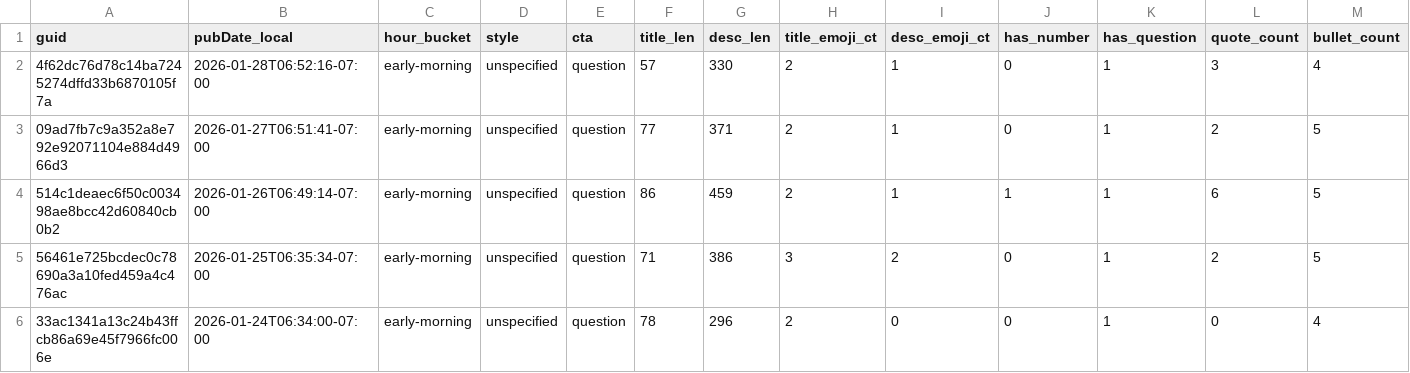
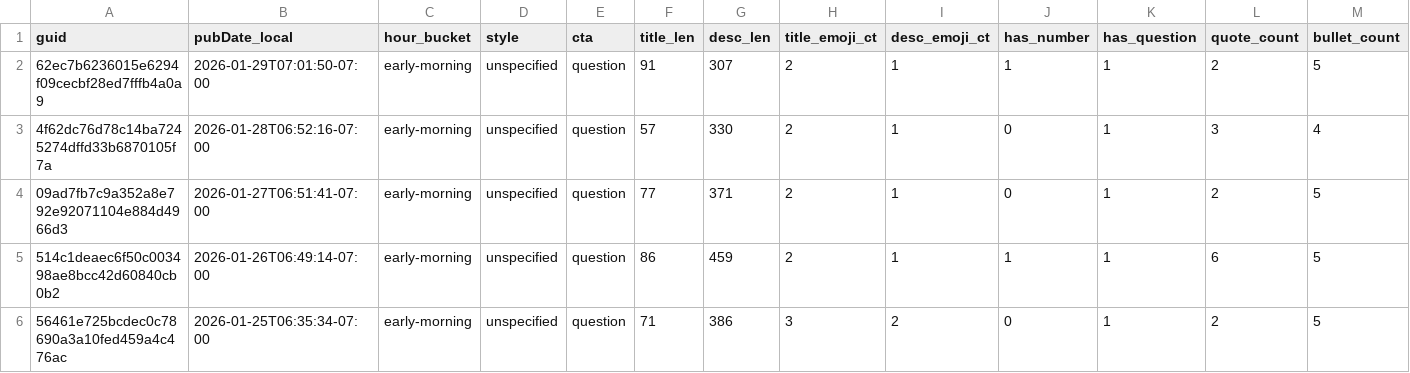
Before and after one commit to nikopastore/cf-autopost-feed, a CSV file: analytics/posts_features.csv, drawn as a sheet; only a part is shown; the shorter side is filled out with more unchanged rows; rows hold the shown columns only; the diff names each change by its address in the sheet, - before the commit and + after, or states it on an @@ line.

Commit message:
analytics: update reports, bandit, cron suggestion [skip ci]

```diff
--- a/analytics/posts_features.csv
+++ b/analytics/posts_features.csv
+row 2: 62ec7b6236015e6294f09cecbf28ed7fffb4a0a9 | 2026-01-29T07:01:50-07:00 | early-morning | unspecified | question | 91 | 307 | 2 | 1 | 1 | 1 | 2 | 5
```
Also changed, not shown: analytics/feature_summary.csv, 4 other files.
